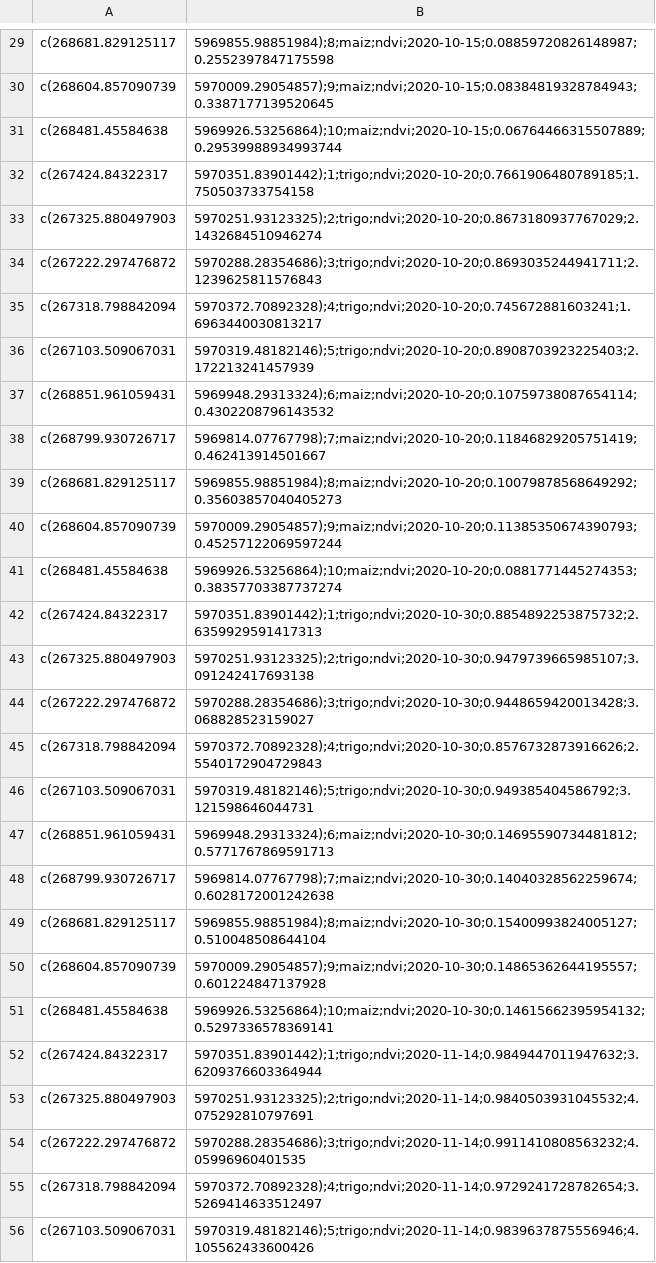
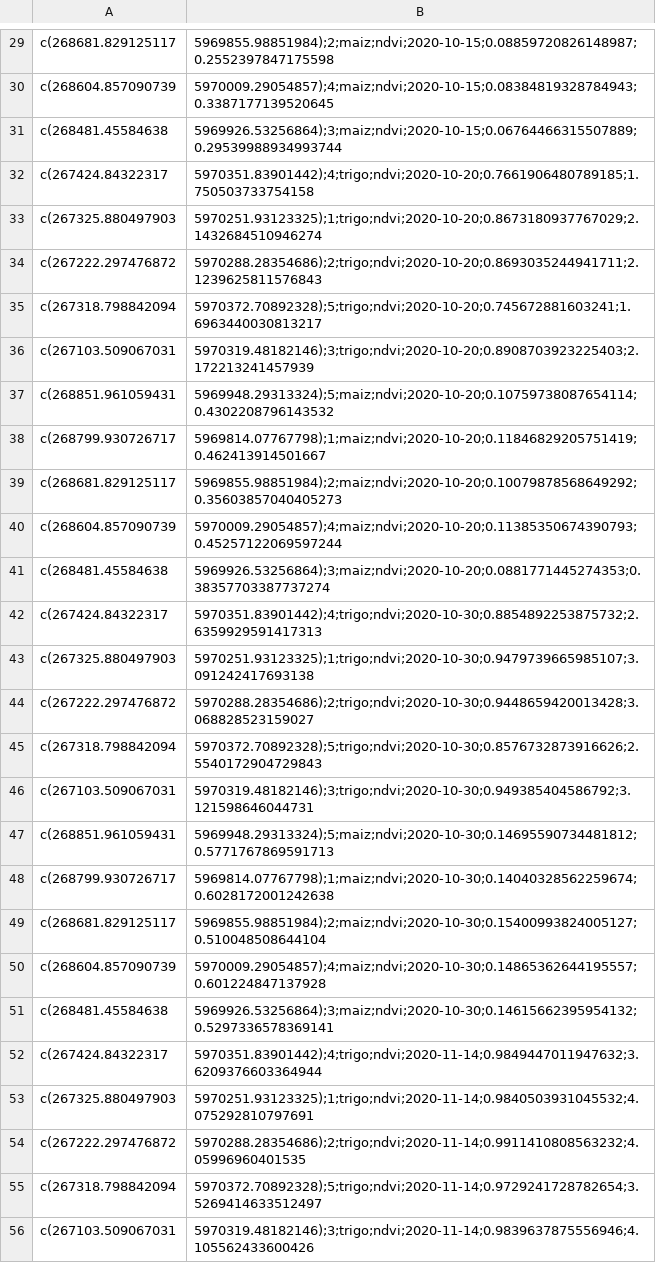
Before and after one commit to albertojopia/sen2agri_analisis, a CSV file: output/csv/datos_ndvi.csv, drawn as a sheet; only a part is shown, gaps mark what is left out; the diff covers the shown part only; the diff names each change by its address in the sheet, - before the commit and + after, or states it on an @@ line.

```diff
--- a/output/csv/datos_ndvi.csv
+++ b/output/csv/datos_ndvi.csv
-B29: 5969855.98851984);8;maiz;ndvi;2020-10-15;0.08859720826148987;0.2552397847175598
+B29: 5969855.98851984);2;maiz;ndvi;2020-10-15;0.08859720826148987;0.2552397847175598
-B30: 5970009.29054857);9;maiz;ndvi;2020-10-15;0.08384819328784943;0.3387177139520645
+B30: 5970009.29054857);4;maiz;ndvi;2020-10-15;0.08384819328784943;0.3387177139520645
-B31: 5969926.53256864);10;maiz;ndvi;2020-10-15;0.06764466315507889;0.29539988934993744
+B31: 5969926.53256864);3;maiz;ndvi;2020-10-15;0.06764466315507889;0.29539988934993744
-B32: 5970351.83901442);1;trigo;ndvi;2020-10-20;0.7661906480789185;1.750503733754158
+B32: 5970351.83901442);4;trigo;ndvi;2020-10-20;0.7661906480789185;1.750503733754158
-B33: 5970251.93123325);2;trigo;ndvi;2020-10-20;0.8673180937767029;2.1432684510946274
+B33: 5970251.93123325);1;trigo;ndvi;2020-10-20;0.8673180937767029;2.1432684510946274
-B34: 5970288.28354686);3;trigo;ndvi;2020-10-20;0.8693035244941711;2.1239625811576843
+B34: 5970288.28354686);2;trigo;ndvi;2020-10-20;0.8693035244941711;2.1239625811576843
-B35: 5970372.70892328);4;trigo;ndvi;2020-10-20;0.745672881603241;1.6963440030813217
+B35: 5970372.70892328);5;trigo;ndvi;2020-10-20;0.745672881603241;1.6963440030813217
-B36: 5970319.48182146);5;trigo;ndvi;2020-10-20;0.8908703923225403;2.172213241457939
+B36: 5970319.48182146);3;trigo;ndvi;2020-10-20;0.8908703923225403;2.172213241457939
-B37: 5969948.29313324);6;maiz;ndvi;2020-10-20;0.10759738087654114;0.4302208796143532
+B37: 5969948.29313324);5;maiz;ndvi;2020-10-20;0.10759738087654114;0.4302208796143532
-B38: 5969814.07767798);7;maiz;ndvi;2020-10-20;0.11846829205751419;0.462413914501667
+B38: 5969814.07767798);1;maiz;ndvi;2020-10-20;0.11846829205751419;0.462413914501667
-B39: 5969855.98851984);8;maiz;ndvi;2020-10-20;0.10079878568649292;0.35603857040405273
+B39: 5969855.98851984);2;maiz;ndvi;2020-10-20;0.10079878568649292;0.35603857040405273
-B40: 5970009.29054857);9;maiz;ndvi;2020-10-20;0.11385350674390793;0.45257122069597244
+B40: 5970009.29054857);4;maiz;ndvi;2020-10-20;0.11385350674390793;0.45257122069597244
-B41: 5969926.53256864);10;maiz;ndvi;2020-10-20;0.0881771445274353;0.38357703387737274
+B41: 5969926.53256864);3;maiz;ndvi;2020-10-20;0.0881771445274353;0.38357703387737274
-B42: 5970351.83901442);1;trigo;ndvi;2020-10-30;0.8854892253875732;2.6359929591417313
+B42: 5970351.83901442);4;trigo;ndvi;2020-10-30;0.8854892253875732;2.6359929591417313
-B43: 5970251.93123325);2;trigo;ndvi;2020-10-30;0.9479739665985107;3.091242417693138
+B43: 5970251.93123325);1;trigo;ndvi;2020-10-30;0.9479739665985107;3.091242417693138
-B44: 5970288.28354686);3;trigo;ndvi;2020-10-30;0.9448659420013428;3.068828523159027
+B44: 5970288.28354686);2;trigo;ndvi;2020-10-30;0.9448659420013428;3.068828523159027
-B45: 5970372.70892328);4;trigo;ndvi;2020-10-30;0.8576732873916626;2.5540172904729843
+B45: 5970372.70892328);5;trigo;ndvi;2020-10-30;0.8576732873916626;2.5540172904729843
-B46: 5970319.48182146);5;trigo;ndvi;2020-10-30;0.949385404586792;3.121598646044731
+B46: 5970319.48182146);3;trigo;ndvi;2020-10-30;0.949385404586792;3.121598646044731
-B47: 5969948.29313324);6;maiz;ndvi;2020-10-30;0.14695590734481812;0.5771767869591713
+B47: 5969948.29313324);5;maiz;ndvi;2020-10-30;0.14695590734481812;0.5771767869591713
-B48: 5969814.07767798);7;maiz;ndvi;2020-10-30;0.14040328562259674;0.6028172001242638
+B48: 5969814.07767798);1;maiz;ndvi;2020-10-30;0.14040328562259674;0.6028172001242638
-B49: 5969855.98851984);8;maiz;ndvi;2020-10-30;0.15400993824005127;0.510048508644104
+B49: 5969855.98851984);2;maiz;ndvi;2020-10-30;0.15400993824005127;0.510048508644104
-B50: 5970009.29054857);9;maiz;ndvi;2020-10-30;0.14865362644195557;0.601224847137928
+B50: 5970009.29054857);4;maiz;ndvi;2020-10-30;0.14865362644195557;0.601224847137928
-B51: 5969926.53256864);10;maiz;ndvi;2020-10-30;0.14615662395954132;0.5297336578369141
+B51: 5969926.53256864);3;maiz;ndvi;2020-10-30;0.14615662395954132;0.5297336578369141
-B52: 5970351.83901442);1;trigo;ndvi;2020-11-14;0.9849447011947632;3.6209376603364944
+B52: 5970351.83901442);4;trigo;ndvi;2020-11-14;0.9849447011947632;3.6209376603364944
-B53: 5970251.93123325);2;trigo;ndvi;2020-11-14;0.9840503931045532;4.075292810797691
+B53: 5970251.93123325);1;trigo;ndvi;2020-11-14;0.9840503931045532;4.075292810797691
-B54: 5970288.28354686);3;trigo;ndvi;2020-11-14;0.9911410808563232;4.05996960401535
+B54: 5970288.28354686);2;trigo;ndvi;2020-11-14;0.9911410808563232;4.05996960401535
-B55: 5970372.70892328);4;trigo;ndvi;2020-11-14;0.9729241728782654;3.5269414633512497
+B55: 5970372.70892328);5;trigo;ndvi;2020-11-14;0.9729241728782654;3.5269414633512497
-B56: 5970319.48182146);5;trigo;ndvi;2020-11-14;0.9839637875556946;4.105562433600426
+B56: 5970319.48182146);3;trigo;ndvi;2020-11-14;0.9839637875556946;4.105562433600426
```
Also changed, not shown: 98 edited cells elsewhere in this file, output/csv/datos_feno.csv, output/csv/datos_lai.csv, 5 other files.
